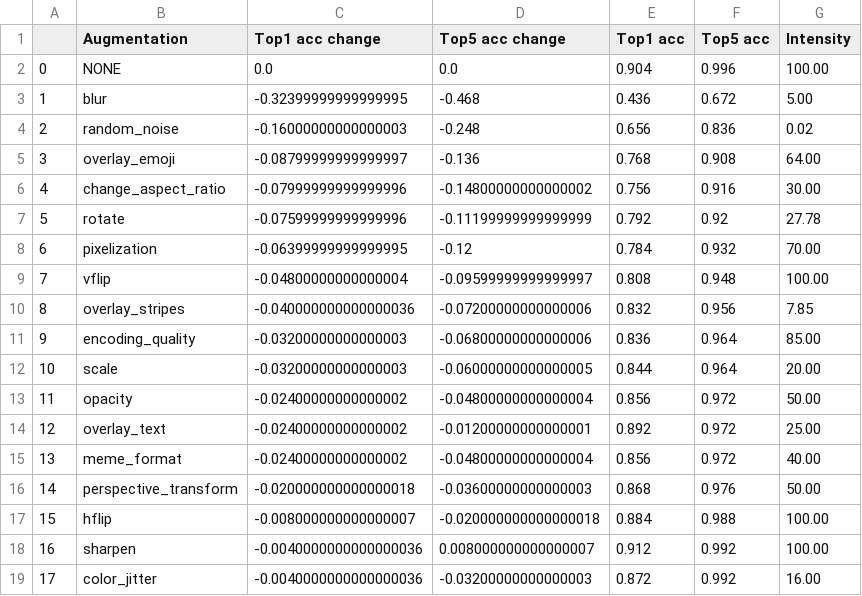
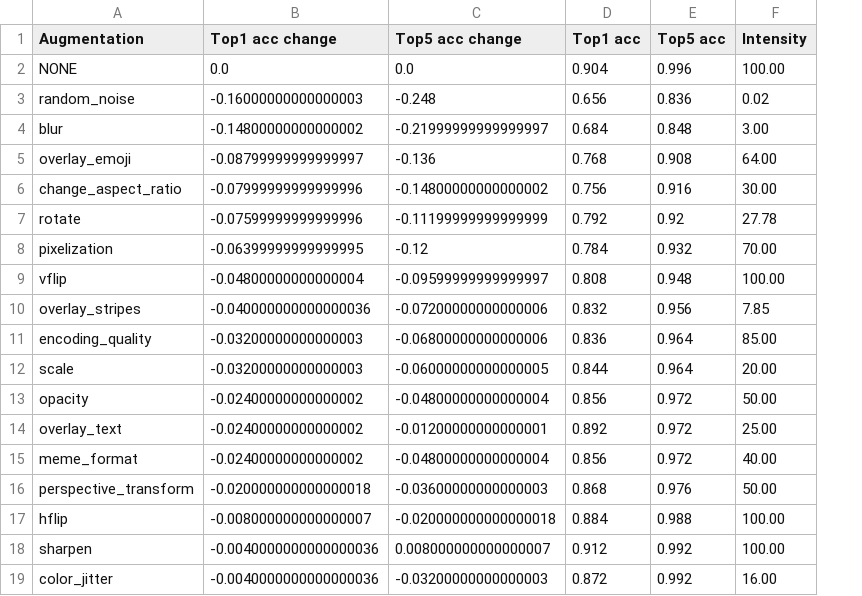
Before and after one commit to facebookresearch/AugLy, a CSV file: examples/imagenet/precomputed_metrics/tf_efficientnet_l2_ns_robustness_metrics.csv, drawn as a sheet; removed rows and columns are numbered as before the commit, all else as after; the diff names each change by its address in the sheet, - before the commit and + after, or states it on an @@ line.

Commit message:
Add more imagenet notebooks

```diff
--- a/examples/imagenet/precomputed_metrics/tf_efficientnet_l2_ns_robustness_metrics.csv
+++ b/examples/imagenet/precomputed_metrics/tf_efficientnet_l2_ns_robustness_metrics.csv
-column A, row 2: 0; rows 4-19: 2 | 3 | 4 | 5 | 6 | 7 | 8 | 9 | 10 | 11 | 12 | 13 | 14 | 15 | 16 | 17
-row 3: 1 | blur | -0.32399999999999995 | -0.468 | 0.436 | 0.672 | 5.00
+row 4: blur | -0.14800000000000002 | -0.21999999999999997 | 0.684 | 0.848 | 3.00
```
Also changed, not shown: 6 other files.
